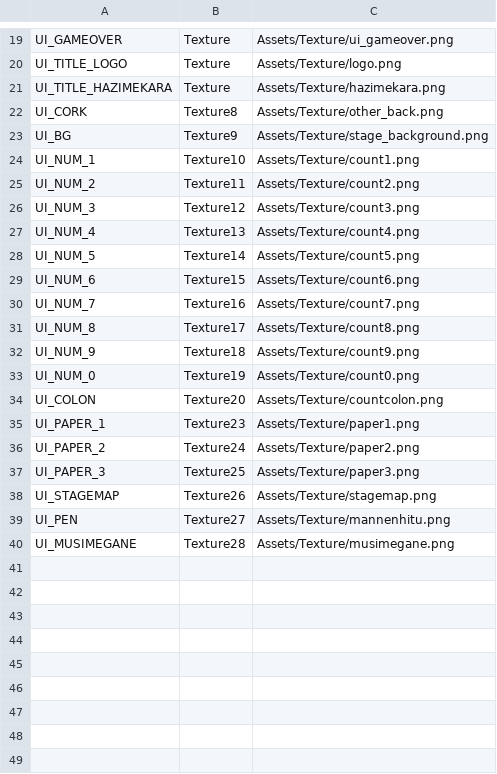
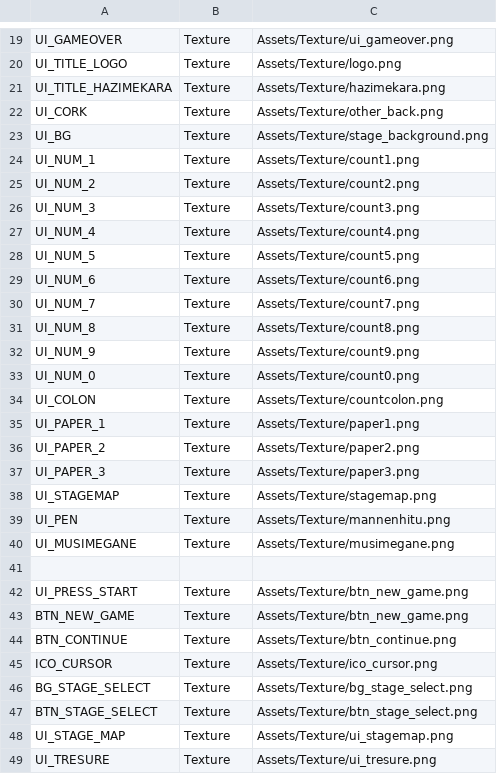
Before and after one commit to IwaiShogo/DirectX_3D_Base, a CSV file: DirectX_3D_Base/Assets/CSV/TextureList.csv, drawn as a sheet; only a part is shown, gaps mark what is left out; the diff covers the shown part only.

```diff
--- a/DirectX_3D_Base/Assets/CSV/TextureList.csv
+++ b/DirectX_3D_Base/Assets/CSV/TextureList.csv
@@ -21,20 +21,29 @@ UI_TITLE_LOGO,Texture,Assets/Texture/logo.png
 UI_TITLE_HAZIMEKARA,Texture,Assets/Texture/hazimekara.png
-UI_CORK,Texture8,Assets/Texture/other_back.png
-UI_BG,Texture9,Assets/Texture/stage_background.png
-UI_NUM_1,Texture10,Assets/Texture/count1.png
-UI_NUM_2,Texture11,Assets/Texture/count2.png
-UI_NUM_3,Texture12,Assets/Texture/count3.png
-UI_NUM_4,Texture13,Assets/Texture/count4.png
-UI_NUM_5,Texture14,Assets/Texture/count5.png
-UI_NUM_6,Texture15,Assets/Texture/count6.png
-UI_NUM_7,Texture16,Assets/Texture/count7.png
-UI_NUM_8,Texture17,Assets/Texture/count8.png
-UI_NUM_9,Texture18,Assets/Texture/count9.png
-UI_NUM_0,Texture19,Assets/Texture/count0.png
-UI_COLON,Texture20,Assets/Texture/countcolon.png
-UI_PAPER_1,Texture23,Assets/Texture/paper1.png
-UI_PAPER_2,Texture24,Assets/Texture/paper2.png
-UI_PAPER_3,Texture25,Assets/Texture/paper3.png
-UI_STAGEMAP,Texture26,Assets/Texture/stagemap.png
-UI_PEN,Texture27,Assets/Texture/mannenhitu.png
-UI_MUSIMEGANE,Texture28,Assets/Texture/musimegane.png
+UI_CORK,Texture,Assets/Texture/other_back.png
+UI_BG,Texture,Assets/Texture/stage_background.png
+UI_NUM_1,Texture,Assets/Texture/count1.png
+UI_NUM_2,Texture,Assets/Texture/count2.png
+UI_NUM_3,Texture,Assets/Texture/count3.png
+UI_NUM_4,Texture,Assets/Texture/count4.png
+UI_NUM_5,Texture,Assets/Texture/count5.png
+UI_NUM_6,Texture,Assets/Texture/count6.png
+UI_NUM_7,Texture,Assets/Texture/count7.png
+UI_NUM_8,Texture,Assets/Texture/count8.png
+UI_NUM_9,Texture,Assets/Texture/count9.png
+UI_NUM_0,Texture,Assets/Texture/count0.png
+UI_COLON,Texture,Assets/Texture/countcolon.png
+UI_PAPER_1,Texture,Assets/Texture/paper1.png
+UI_PAPER_2,Texture,Assets/Texture/paper2.png
+UI_PAPER_3,Texture,Assets/Texture/paper3.png
+UI_STAGEMAP,Texture,Assets/Texture/stagemap.png
+UI_PEN,Texture,Assets/Texture/mannenhitu.png
+UI_MUSIMEGANE,Texture,Assets/Texture/musimegane.png
+,,
+UI_PRESS_START,Texture,Assets/Texture/btn_new_game.png
+BTN_NEW_GAME,Texture,Assets/Texture/btn_new_game.png
+BTN_CONTINUE,Texture,Assets/Texture/btn_continue.png
+ICO_CURSOR,Texture,Assets/Texture/ico_cursor.png
+BG_STAGE_SELECT,Texture,Assets/Texture/bg_stage_select.png
+BTN_STAGE_SELECT,Texture,Assets/Texture/btn_stage_select.png
+UI_STAGE_MAP,Texture,Assets/Texture/ui_stagemap.png
+UI_TRESURE,Texture,Assets/Texture/ui_tresure.png
```
Also changed, not shown: 4 added rows elsewhere in this file, DirectX_3D_Base/Assets/CSV/ModelList.csv, 57 other files.
